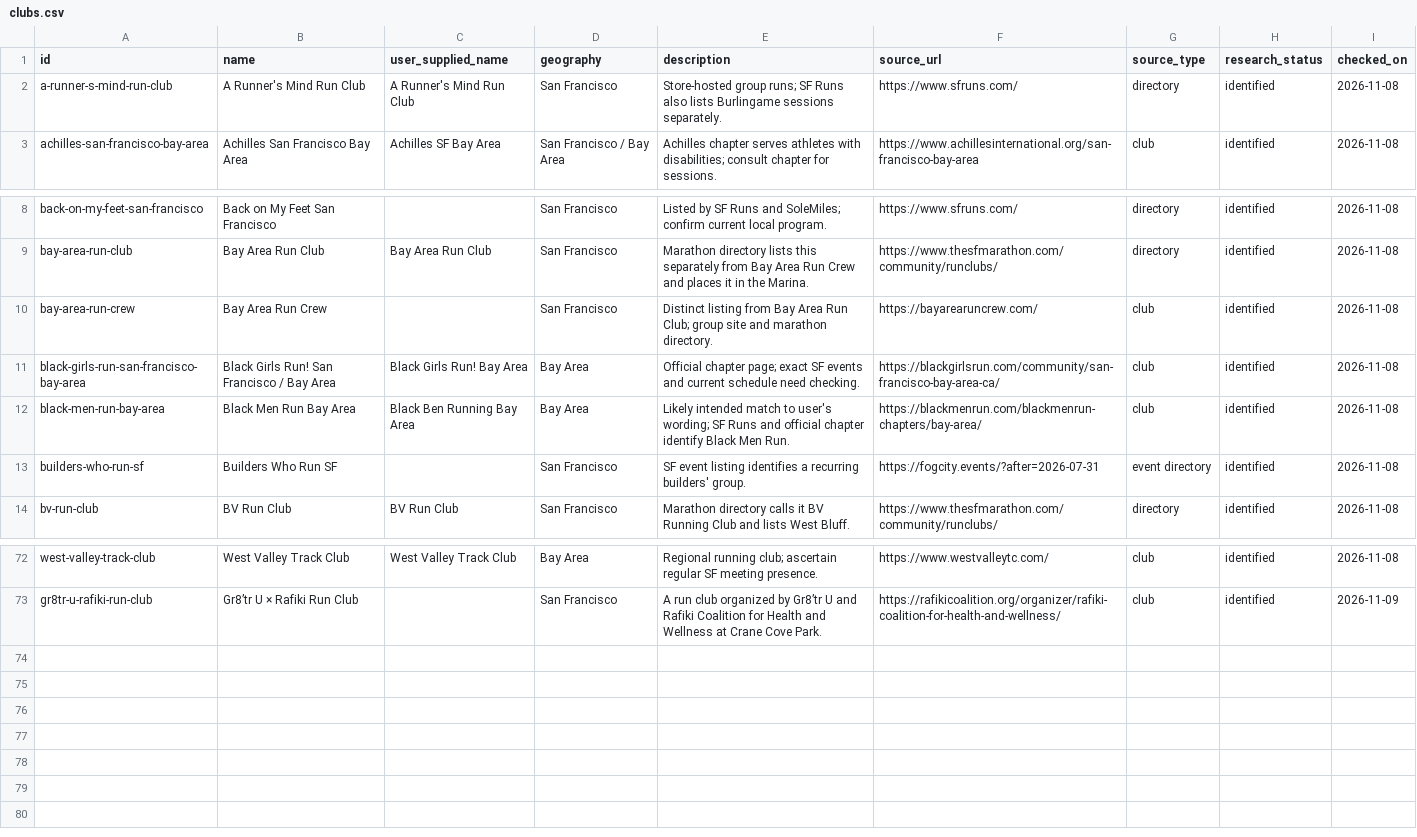
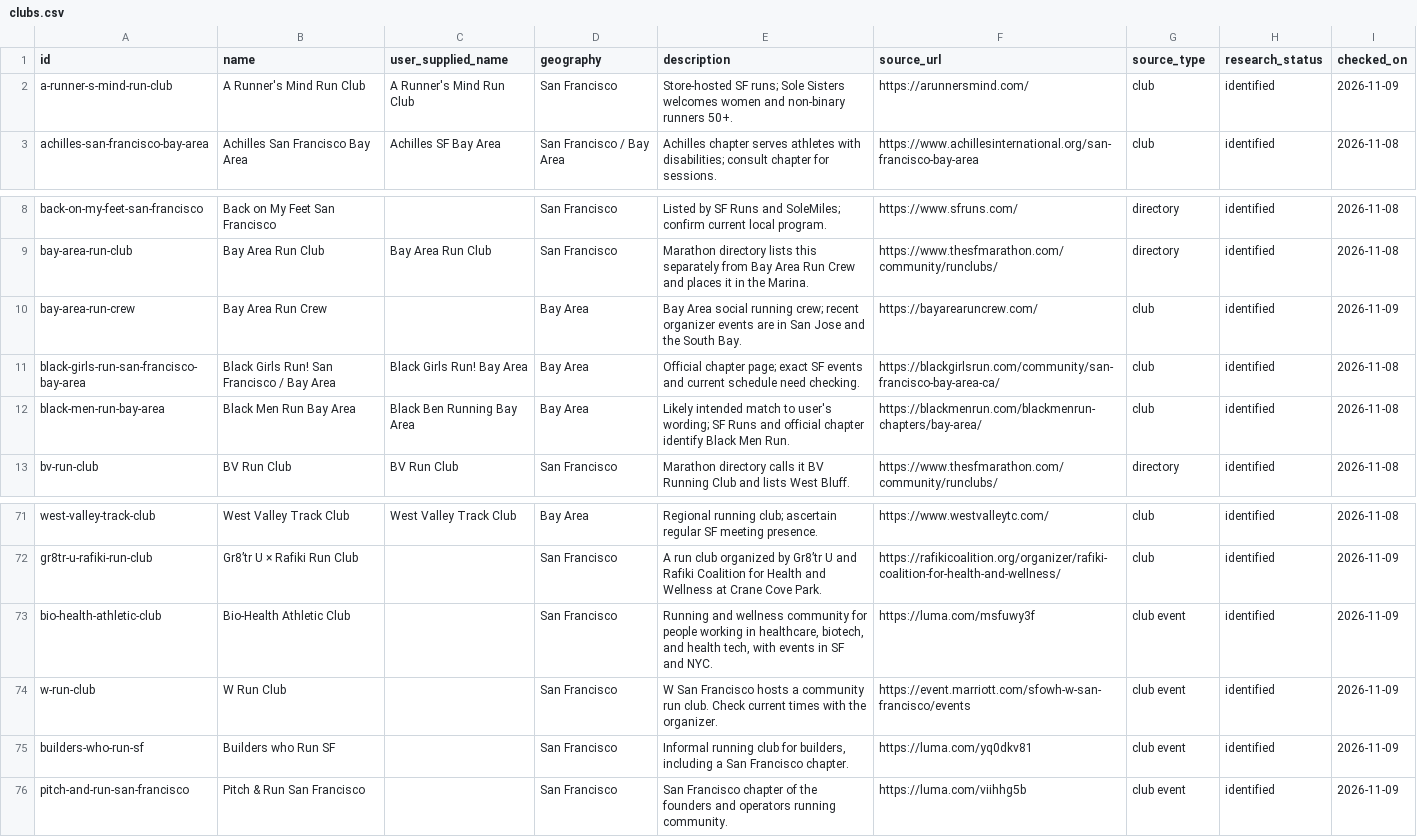
Before and after one commit to mldangelo/run, a CSV file: data/clubs.csv, drawn as a sheet; only a part is shown, gaps mark what is left out.

```diff
--- a/data/clubs.csv
+++ b/data/clubs.csv
@@ -1,3 +1,3 @@
 id,name,user_supplied_name,geography,description,source_url,source_type,research_status,checked_on
-a-runner-s-mind-run-club,A Runner's Mind Run Club,A Runner's Mind Run Club,San Francisco,Store-hosted group runs; SF Runs also lists Burlingame sessions separately.,https://www.sfruns.com/,directory,identified,2026-11-08
+a-runner-s-mind-run-club,A Runner's Mind Run Club,A Runner's Mind Run Club,San Francisco,Store-hosted SF runs; Sole Sisters welcomes women and non-binary runners 50+.,https://arunnersmind.com/,club,identified,2026-11-09
 achilles-san-francisco-bay-area,Achilles San Francisco Bay Area,Achilles SF Bay Area,San Francisco / Bay Area,Achilles chapter serves athletes with disabilities; consult chapter for sessions.,https://www.achillesinternational.org/san-francisco-bay-area,club,identified,2026-11-08
@@ -9,6 +9,5 @@ back-on-my-feet-san-francisco,Back on My Feet San Francisco,,San Francisco,Liste
 bay-area-run-club,Bay Area Run Club,Bay Area Run Club,San Francisco,Marathon directory lists this separately from Bay Area Run Crew and places it in the Marina.,https://www.thesfmarathon.com/community/runclubs/,directory,identified,2026-11-08
-bay-area-run-crew,Bay Area Run Crew,,San Francisco,Distinct listing from Bay Area Run Club; group site and marathon directory.,https://bayarearuncrew.com/,club,identified,2026-11-08
+bay-area-run-crew,Bay Area Run Crew,,Bay Area,Bay Area social running crew; recent organizer events are in San Jose and the South Bay.,https://bayarearuncrew.com/,club,identified,2026-11-09
 black-girls-run-san-francisco-bay-area,Black Girls Run! San Francisco / Bay Area,Black Girls Run! Bay Area,Bay Area,Official chapter page; exact SF events and current schedule need checking.,https://blackgirlsrun.com/community/san-francisco-bay-area-ca/,club,identified,2026-11-08
 black-men-run-bay-area,Black Men Run Bay Area,Black Ben Running Bay Area,Bay Area,Likely intended match to user's wording; SF Runs and official chapter identify Black Men Run.,https://blackmenrun.com/blackmenrun-chapters/bay-area/,club,identified,2026-11-08
-builders-who-run-sf,Builders Who Run SF,,San Francisco,SF event listing identifies a recurring builders' group.,https://fogcity.events/?after=2026-07-31,event directory,identified,2026-11-08
 bv-run-club,BV Run Club,BV Run Club,San Francisco,Marathon directory calls it BV Running Club and lists West Bluff.,https://www.thesfmarathon.com/community/runclubs/,directory,identified,2026-11-08
@@ -73 +72,5 @@ west-valley-track-club,West Valley Track Club,West Valley Track Club,Bay Area,Re
 gr8tr-u-rafiki-run-club,Gr8’tr U × Rafiki Run Club,,San Francisco,A run club organized by Gr8’tr U and Rafiki Coalition for Health and Wellness at Crane Cove Park.,https://rafikicoalition.org/organizer/rafiki-coalition-for-health-and-wellness/,club,identified,2026-11-09
+bio-health-athletic-club,Bio-Health Athletic Club,,San Francisco,"Running and wellness community for people working in healthcare, biotech, and health tech, with events in SF and NYC.",https://luma.com/msfuwy3f,club event,identified,2026-11-09
+w-run-club,W Run Club,,San Francisco,W San Francisco hosts a community run club. Check current times with the organizer.,https://event.marriott.com/sfowh-w-san-francisco/events,club event,identified,2026-11-09
+builders-who-run-sf,Builders who Run SF,,San Francisco,"Informal running club for builders, including a San Francisco chapter.",https://luma.com/yq0dkv81,club event,identified,2026-11-09
+pitch-and-run-san-francisco,Pitch & Run San Francisco,,San Francisco,San Francisco chapter of the founders and operators running community.,https://luma.com/viihhg5b,club event,identified,2026-11-09
```
Also changed, not shown: 21 other files.
